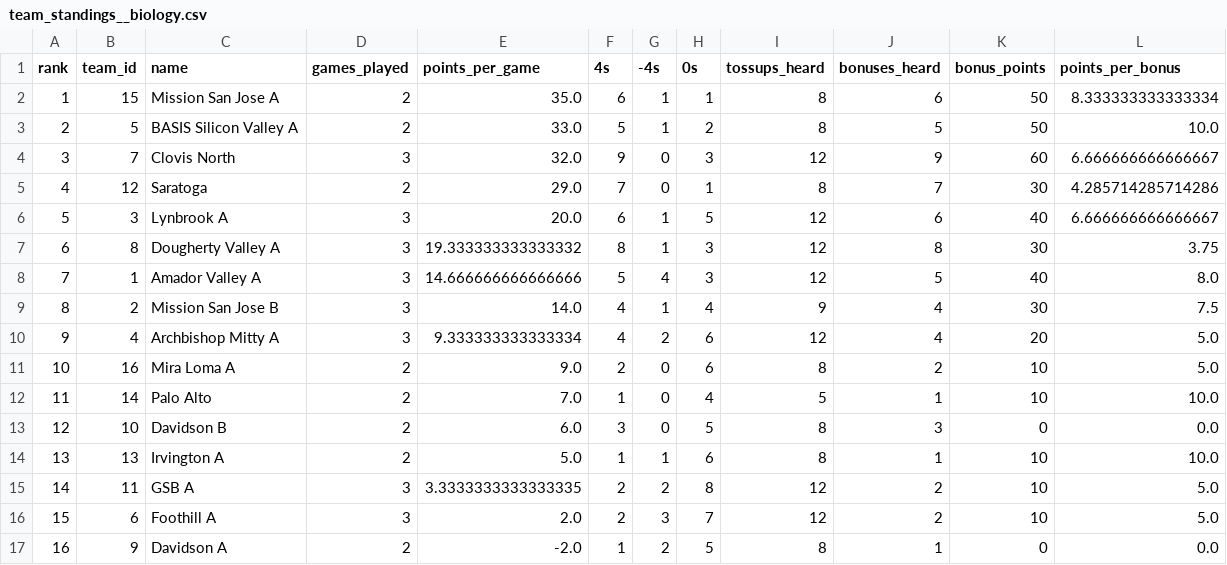
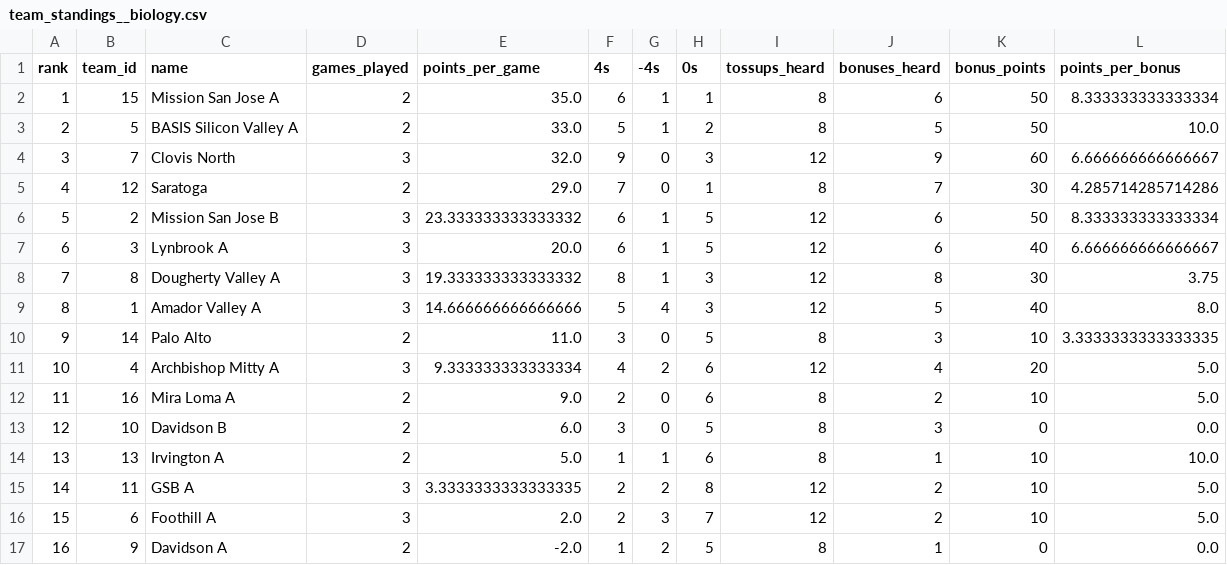
Before and after one commit to xpoes123/scibowl-org, a CSV file: stats/stanford-science-bowl/reports/playoffs/team_standings__biology.csv, drawn as a sheet.

```diff
--- a/stats/stanford-science-bowl/reports/playoffs/team_standings__biology.csv
+++ b/stats/stanford-science-bowl/reports/playoffs/team_standings__biology.csv
@@ -5,9 +5,9 @@ rank,team_id,name,games_played,points_per_game,4s,-4s,0s,tossups_heard,bonuses_h
 4,12,Saratoga,2,29.0,7,0,1,8,7,30,4.285714285714286
-5,3,Lynbrook A,3,20.0,6,1,5,12,6,40,6.666666666666667
-6,8,Dougherty Valley A,3,19.333333333333332,8,1,3,12,8,30,3.75
-7,1,Amador Valley A,3,14.666666666666666,5,4,3,12,5,40,8.0
-8,2,Mission San Jose B,3,14.0,4,1,4,9,4,30,7.5
-9,4,Archbishop Mitty A,3,9.333333333333334,4,2,6,12,4,20,5.0
-10,16,Mira Loma A,2,9.0,2,0,6,8,2,10,5.0
-11,14,Palo Alto,2,7.0,1,0,4,5,1,10,10.0
+5,2,Mission San Jose B,3,23.333333333333332,6,1,5,12,6,50,8.333333333333334
+6,3,Lynbrook A,3,20.0,6,1,5,12,6,40,6.666666666666667
+7,8,Dougherty Valley A,3,19.333333333333332,8,1,3,12,8,30,3.75
+8,1,Amador Valley A,3,14.666666666666666,5,4,3,12,5,40,8.0
+9,14,Palo Alto,2,11.0,3,0,5,8,3,10,3.3333333333333335
+10,4,Archbishop Mitty A,3,9.333333333333334,4,2,6,12,4,20,5.0
+11,16,Mira Loma A,2,9.0,2,0,6,8,2,10,5.0
 12,10,Davidson B,2,6.0,3,0,5,8,3,0,0.0
```
Also changed, not shown: stats/stanford-science-bowl/reports/playoffs/facts/game_players_by_category.csv, stats/stanford-science-bowl/reports/playoffs/facts/game_teams_by_category.csv, 17 other files.
